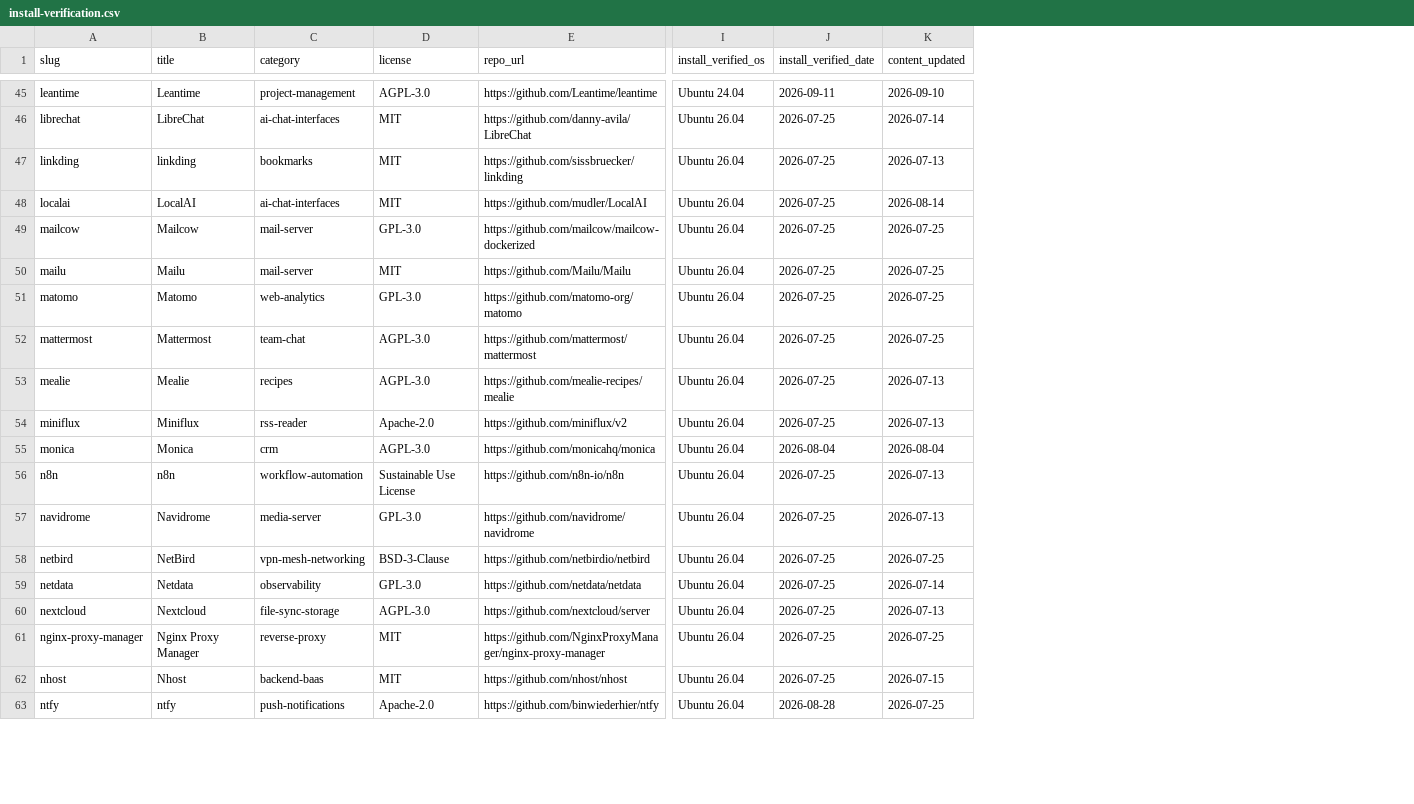
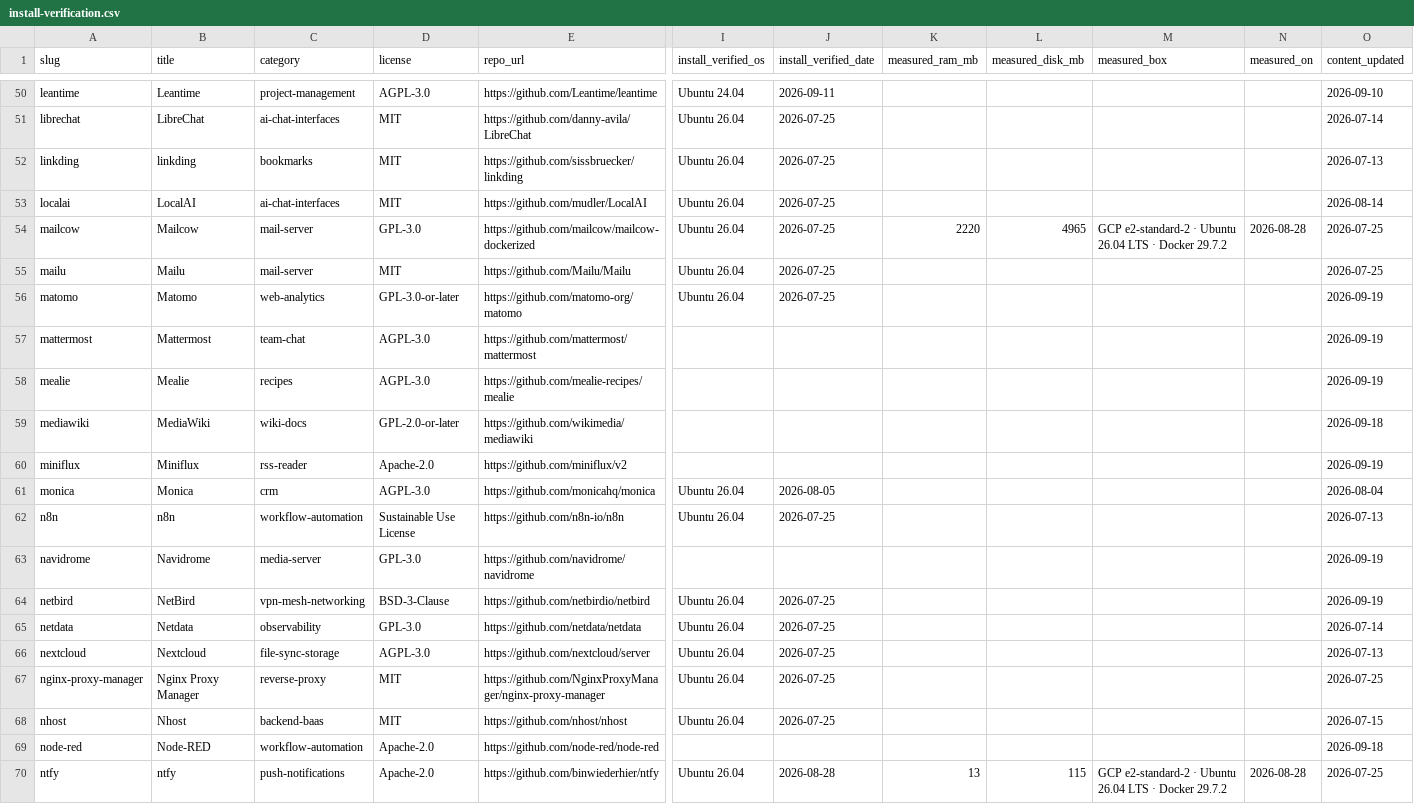
Before and after one commit to usualdesigner/selfhost-atlas-data, a CSV file: install-verification.csv, drawn as a sheet; only a part is shown, gaps mark what is left out; addresses are those after the commit; rows hold the shown columns only; the diff covers the shown part only; the diff names each change by its address in the sheet, - before the commit and + after, or states it on an @@ line.

Commit message:
Refresh export — 118 records, 87 install-verified; add CITATION.cff
Schema 1.1.0 adds the measured first-boot columns (measured_ram_mb,
measured_disk_mb, measured_box, measured_on — 18 apps so far) beside the
documented minimum. The verified count drops from 104: 17 apps had their
install snippets corrected against upstream since their last run, and a
stamp is only kept for the exact commands that were executed.

README gains a Datasette Lite link and a citation pointing at this repo;
CITATION.cff enables GitHub's "Cite this repository".

```diff
--- a/install-verification.csv
+++ b/install-verification.csv
+column K (measured_ram_mb), row 54: 2220; row 70: 13
+column L (measured_disk_mb), row 54: 4965; row 70: 115
+column M (measured_box), row 54: GCP e2-standard-2 · Ubuntu 26.04 LTS · Docker 29.7.2; row 70: GCP e2-standard-2 · Ubuntu 26.04 LTS · Docker 29.7.2
+column N (measured_on), row 54: 2026-08-28; row 70: 2026-08-28
-D56 (license): GPL-3.0
+D56 (license): GPL-3.0-or-later
-O56:O57 (content_updated): 2026-07-25
+O56:O57 (content_updated): 2026-09-19
-I57:I58 (install_verified_os): Ubuntu 26.04
+I57:I58 (install_verified_os): (empty)
-J57:J58 (install_verified_date): 2026-07-25
+J57:J58 (install_verified_date): (empty)
-O58 (content_updated): 2026-07-13
+O58 (content_updated): 2026-09-19
+row 59: mediawiki | MediaWiki | wiki-docs | GPL-2.0-or-later | https://github.com/wikimedia/mediawiki |  |  |  |  |  |  | 2026-09-18
-I60 (install_verified_os): Ubuntu 26.04
+I60 (install_verified_os): (empty)
-J60 (install_verified_date): 2026-07-25
+J60 (install_verified_date): (empty)
-O60 (content_updated): 2026-07-13
+O60 (content_updated): 2026-09-19
-J61 (install_verified_date): 2026-08-04
+J61 (install_verified_date): 2026-08-05
-I63 (install_verified_os): Ubuntu 26.04
+I63 (install_verified_os): (empty)
-J63 (install_verified_date): 2026-07-25
+J63 (install_verified_date): (empty)
-O63 (content_updated): 2026-07-13
+O63 (content_updated): 2026-09-19
-O64 (content_updated): 2026-07-25
+O64 (content_updated): 2026-09-19
+row 69: node-red | Node-RED | workflow-automation | Apache-2.0 | https://github.com/node-red/node-red |  |  |  |  |  |  | 2026-09-18
```
Also changed, not shown: 10 added rows and 57 edited cells elsewhere in this file, 3 other files.
